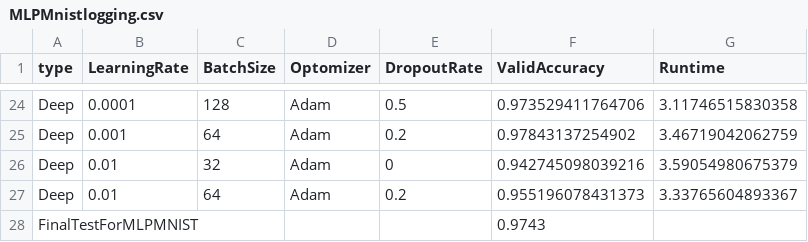
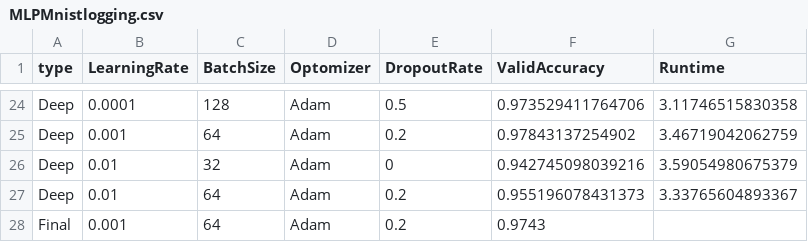
Before and after one commit to beesterman/MLAssignments, a CSV file: MLAssignment3/MLPMnistlogging.csv, drawn as a sheet; only a part is shown, gaps mark what is left out; removed rows and columns are numbered as before the commit, all else as after; the diff names each change by its address in the sheet, - before the commit and + after, or states it on an @@ line.

```diff
--- a/MLAssignment3/MLPMnistlogging.csv
+++ b/MLAssignment3/MLPMnistlogging.csv
-row 28: FinalTestForMLPMNIST |  |  |  |  | 0.9743
+row 28: Final | 0.001 | 64 | Adam | 0.2 | 0.9743
```
Also changed, not shown: MLAssignment3/CNNCifarlogging.csv, MLAssignment3/CNNMnistlogging.csv, 8 other files.
